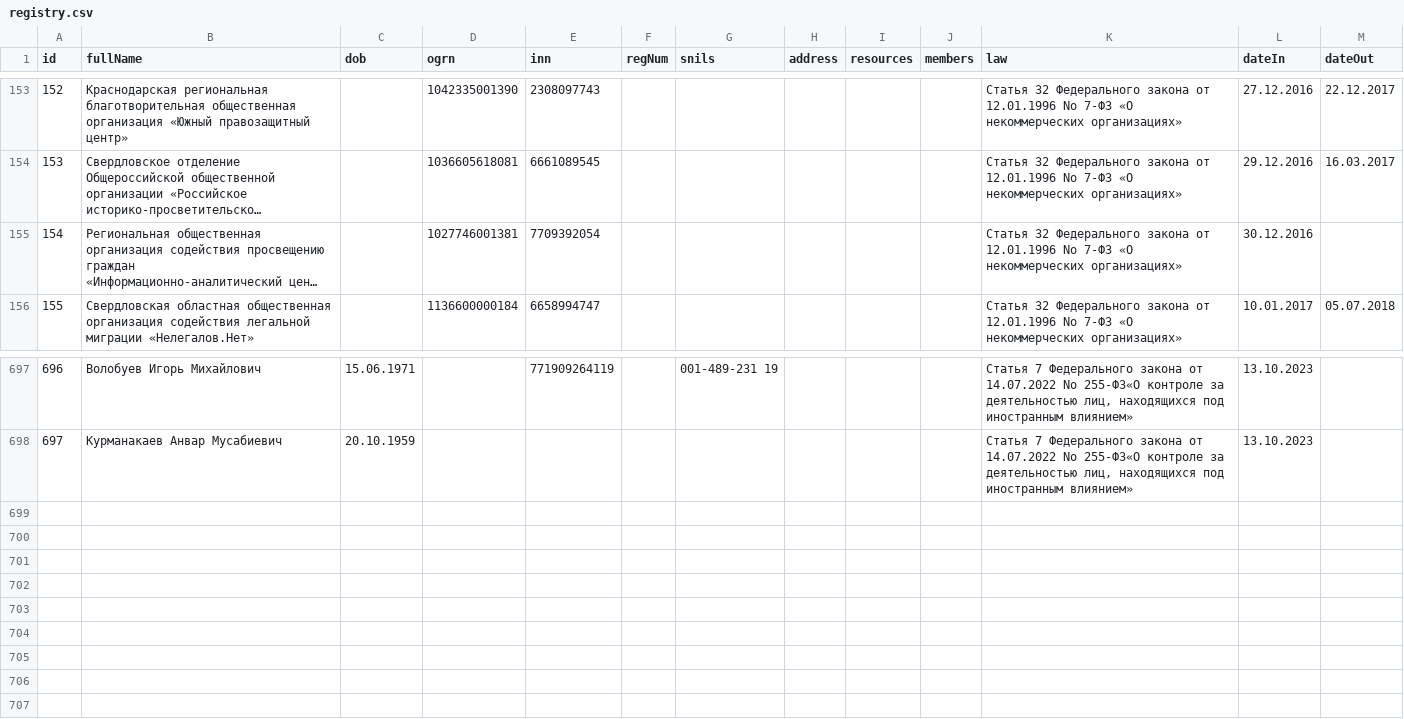
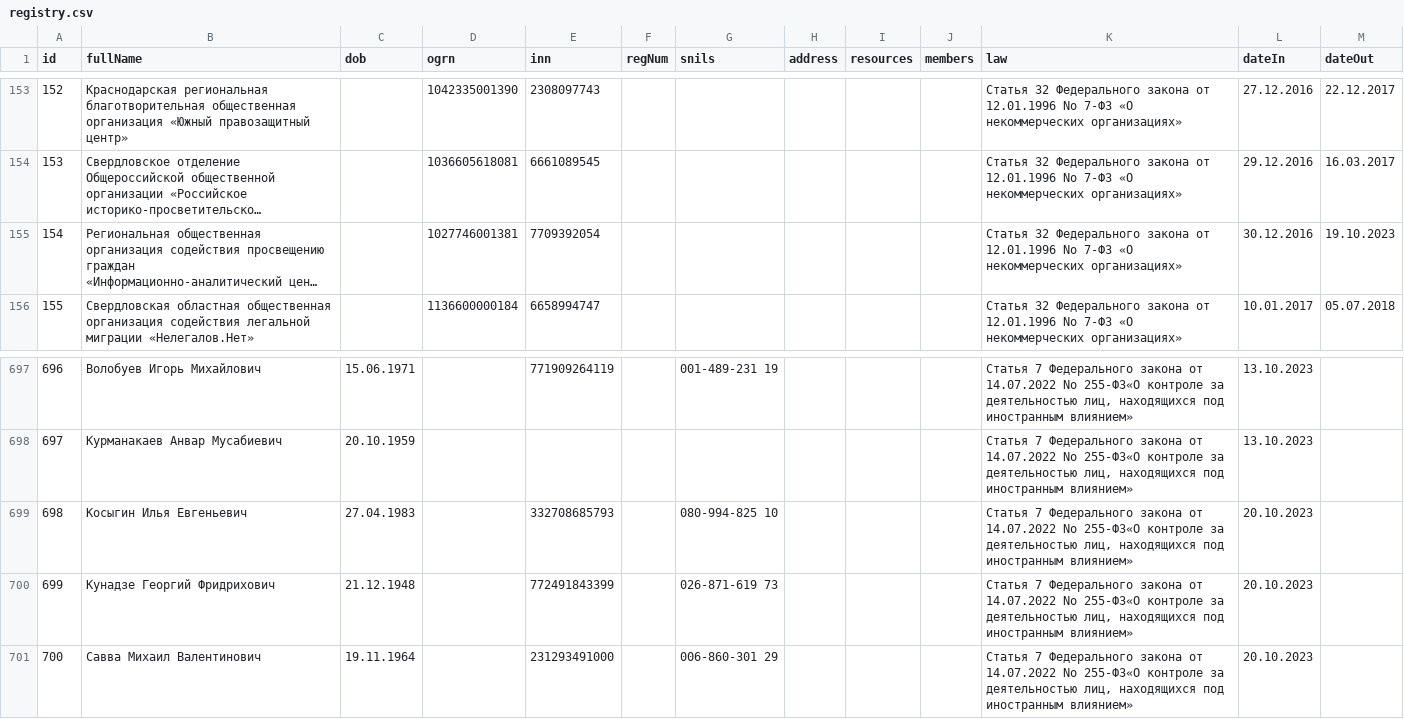
Before and after one commit to fz255/foreign-agents, a CSV file: registry.csv, drawn as a sheet; only a part is shown, gaps mark what is left out; long unchanged cells end in …; the diff names each change by its address in the sheet, - before the commit and + after, or states it on an @@ line.

```diff
--- a/registry.csv
+++ b/registry.csv
-M155 (dateOut): (empty)
+M155 (dateOut): 19.10.2023
+row 699: 698 | Косыгин Илья Евгеньевич | 27.04.1983 |  | 332708685793 |  | 080-994-825 10 |  |  |  | Статья 7 Федерального закона от 14.07.2022 No 255-ФЗ«О контроле за деятельностью лиц, находящихся под иностранным влиянием» | 20.10.2023
+row 700: 699 | Кунадзе Георгий Фридрихович | 21.12.1948 |  | 772491843399 |  | 026-871-619 73 |  |  |  | Статья 7 Федерального закона от 14.07.2022 No 255-ФЗ«О контроле за деятельностью лиц, находящихся под иностранным влиянием» | 20.10.2023
+row 701: 700 | Савва Михаил Валентинович | 19.11.1964 |  | 231293491000 |  | 006-860-301 29 |  |  |  | Статья 7 Федерального закона от 14.07.2022 No 255-ФЗ«О контроле за деятельностью лиц, находящихся под иностранным влиянием» | 20.10.2023
```
Also changed, not shown: 1 other file.
